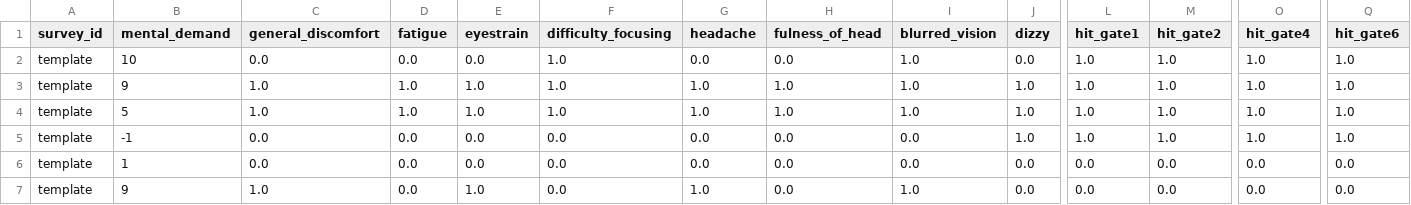
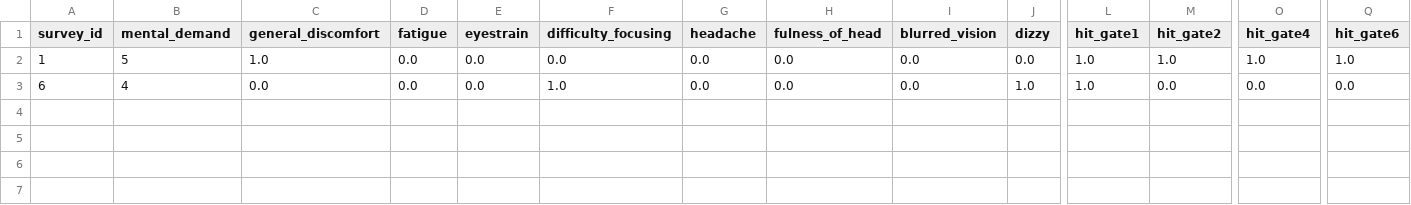
Before and after one commit to SilvRHat/VR-flight-sim, a CSV file: TOME_Testbed/datastore/survey_data.csv, drawn as a sheet; only a part is shown, gaps mark what is left out; removed rows and columns are numbered as before the commit, all else as after; rows hold the shown columns only; the diff names each change by its address in the sheet, - before the commit and + after, or states it on an @@ line.

```diff
--- a/TOME_Testbed/datastore/survey_data.csv
+++ b/TOME_Testbed/datastore/survey_data.csv
-A2 (survey_id): template
+A2 (survey_id): 1
-B2 (mental_demand): 10
+B2 (mental_demand): 5
-C2 (general_discomfort): 0.0
+C2 (general_discomfort): 1.0
-F2 (difficulty_focusing): 1.0
+F2 (difficulty_focusing): 0.0
-I2 (blurred_vision): 1.0
+I2 (blurred_vision): 0.0
-row 3: template | 9 | 1.0 | 1.0 | 1.0 | 1.0 | 1.0 | 1.0 | 1.0 | 1.0 | 1.0 | 1.0 | 1.0 | 1.0
-row 4: template | 5 | 1.0 | 1.0 | 1.0 | 1.0 | 1.0 | 1.0 | 1.0 | 1.0 | 1.0 | 1.0 | 1.0 | 1.0
-A3 (survey_id): template
+A3 (survey_id): 6
-B3 (mental_demand): -1
+B3 (mental_demand): 4
-F3 (difficulty_focusing): 0.0
+F3 (difficulty_focusing): 1.0
-M3 (hit_gate2): 1.0
+M3 (hit_gate2): 0.0
-O3 (hit_gate4): 1.0
+O3 (hit_gate4): 0.0
-Q3 (hit_gate6): 1.0
+Q3 (hit_gate6): 0.0
-row 6: template | 1 | 0.0 | 0.0 | 0.0 | 0.0 | 0.0 | 0.0 | 0.0 | 0.0 | 0.0 | 0.0 | 0.0 | 0.0
-row 7: template | 9 | 1.0 | 0.0 | 1.0 | 0.0 | 1.0 | 0.0 | 1.0 | 0.0 | 0.0 | 0.0 | 0.0 | 0.0
```
Also changed, not shown: 29 other files.
